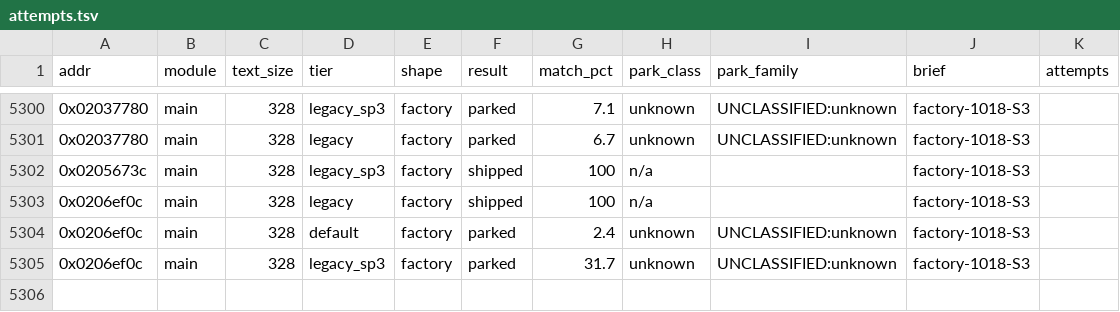
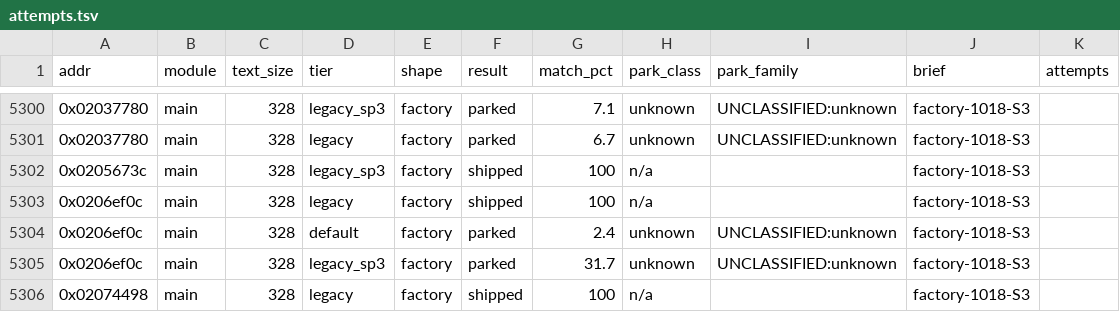
Before and after one commit to cntrl-alt-lenny/gx-spirit-caller, a TSV file: docs/ledger/attempts.tsv, drawn as a sheet; only a part is shown, gaps mark what is left out.

Commit message:
factory S3: func_02074498 matched in C (legacy, 328 B)

```diff
--- a/docs/ledger/attempts.tsv
+++ b/docs/ledger/attempts.tsv
@@ -5305 +5305,2 @@ addr	module	text_size	tier	shape	result	match_pct	park_class	park_family	brief	a
 0x0206ef0c	main	328	legacy_sp3	factory	parked	31.7	unknown	UNCLASSIFIED:unknown	factory-1018-S3	
+0x02074498	main	328	legacy	factory	shipped	100	n/a		factory-1018-S3	
```
Also changed, not shown: 3 other files.
